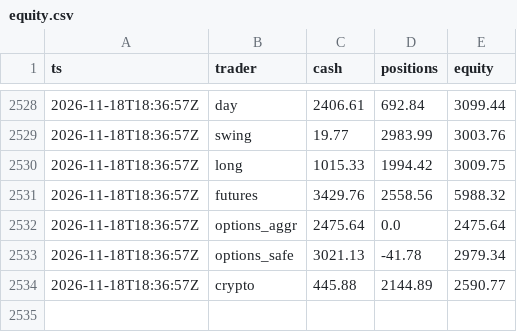
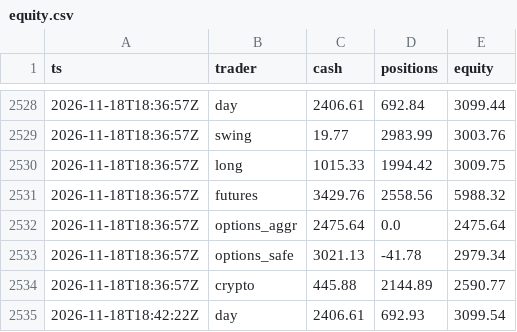
Before and after one commit to ganga27321/Paper-Desk, a CSV file: equity.csv, drawn as a sheet; only a part is shown, gaps mark what is left out.

```diff
--- a/equity.csv
+++ b/equity.csv
@@ -2534 +2534,2 @@ ts,trader,cash,positions,equity
 2026-11-18T18:36:57Z,crypto,445.88,2144.89,2590.77
+2026-11-18T18:42:22Z,day,2406.61,692.93,3099.54
```
Also changed, not shown: 4 other files.
